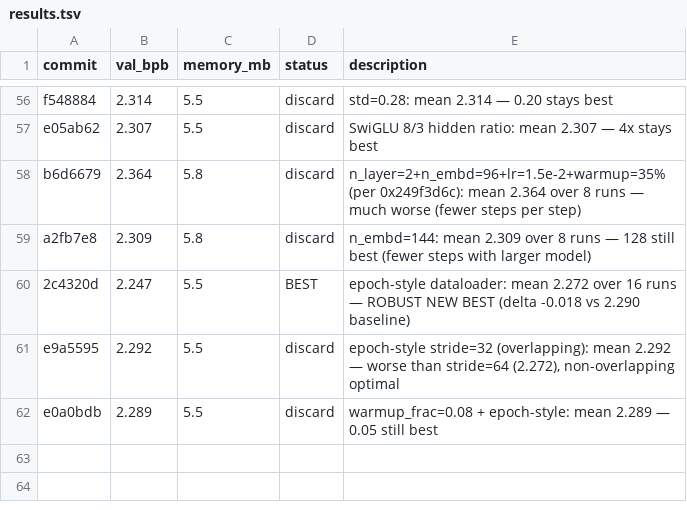
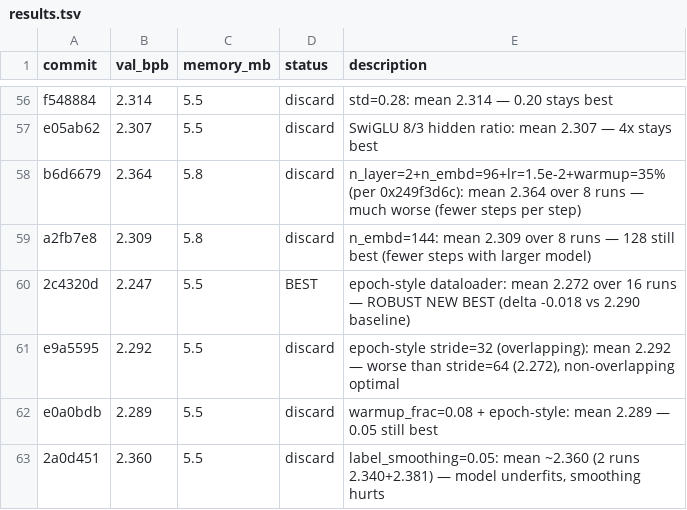
Before and after one commit to carni-ships/HyberTextTransportProtocol, a TSV file: demos/collaborative-autoresearch/results.tsv, drawn as a sheet; only a part is shown, gaps mark what is left out; the diff names each change by its address in the sheet, - before the commit and + after, or states it on an @@ line.

Commit message:
revert: label_smoothing=0.05 worse (~2.360); model underfits so smoothing hurts

```diff
--- a/demos/collaborative-autoresearch/results.tsv
+++ b/demos/collaborative-autoresearch/results.tsv
+row 63: 2a0d451 | 2.360 | 5.5 | discard | label_smoothing=0.05: mean ~2.360 (2 runs 2.340+2.381) — model underfits, smoothing hurts
```
Also changed, not shown: 1 other file.
